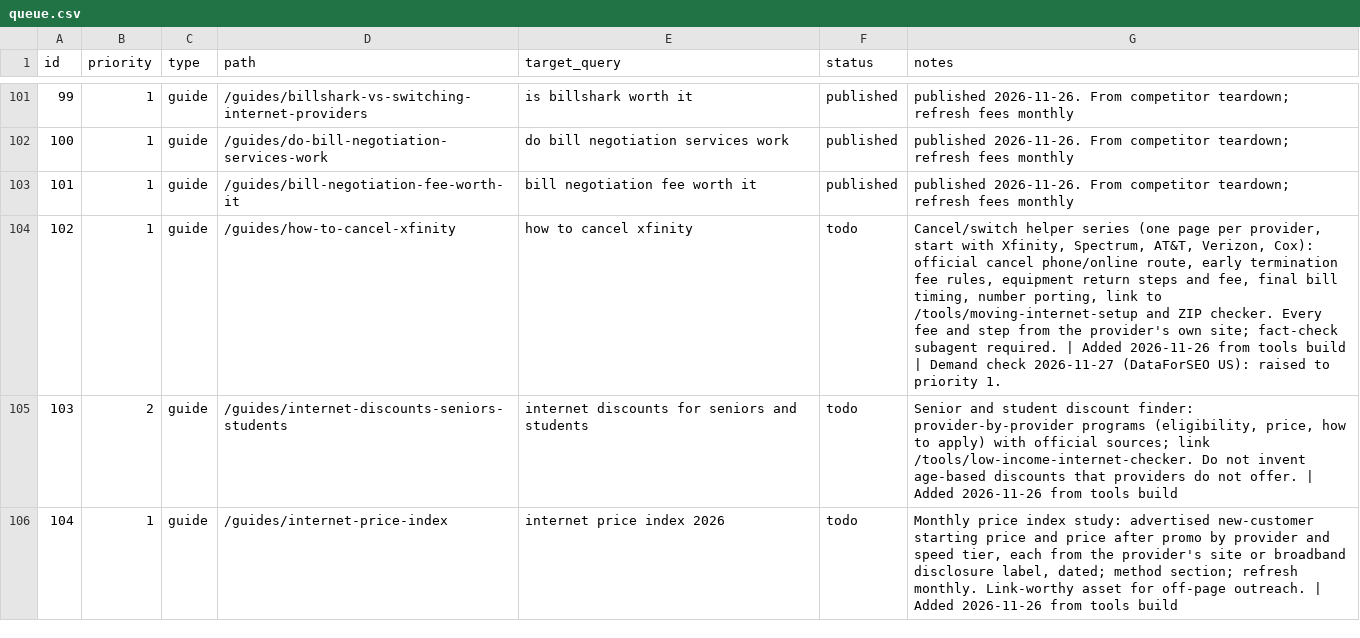
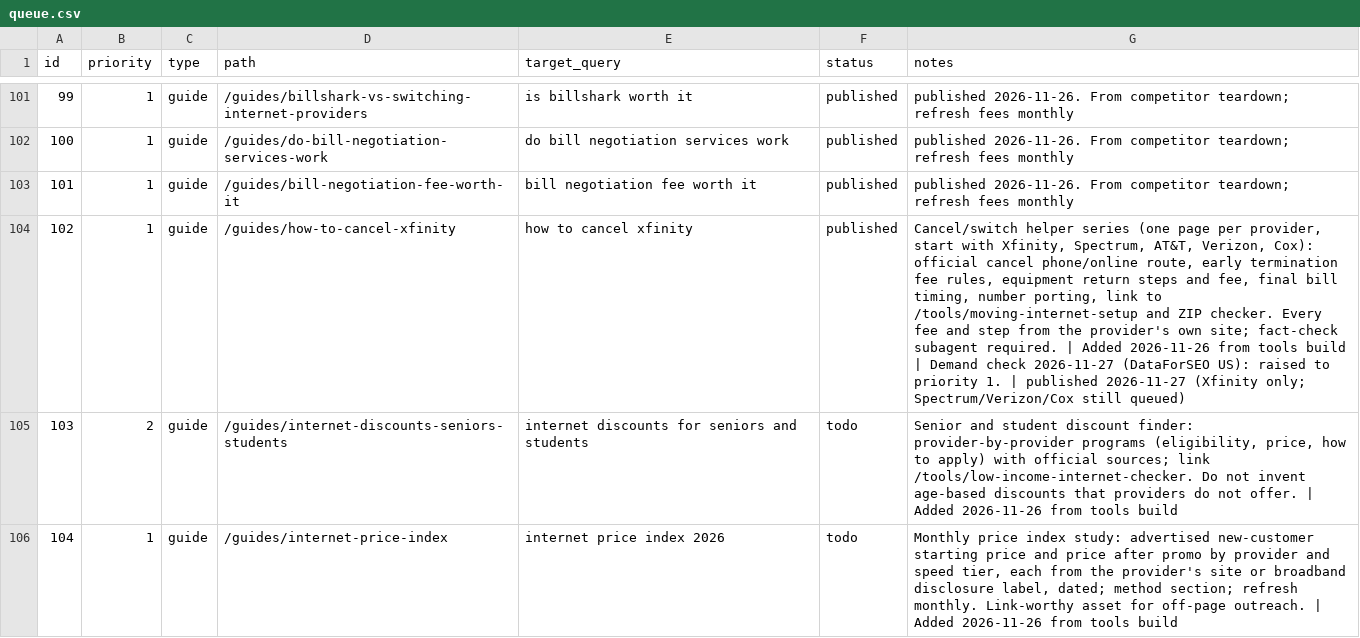
Before and after one commit to KhalidShaikh-lgtm/FCC, a CSV file: seo/queue.csv, drawn as a sheet; only a part is shown, gaps mark what is left out; the diff covers the shown part only; the diff names each change by its address in the sheet, - before the commit and + after, or states it on an @@ line.

```diff
--- a/seo/queue.csv
+++ b/seo/queue.csv
-F104 (status): todo
+F104 (status): published
-G104 (notes): …priority 1.
+G104 (notes): …priority 1. | published 2026-11-27 (Xfinity only; Spectrum/Verizon/Cox still queued)
```
Also changed, not shown: 4 added rows and 19 edited cells elsewhere in this file, 25 other files.
